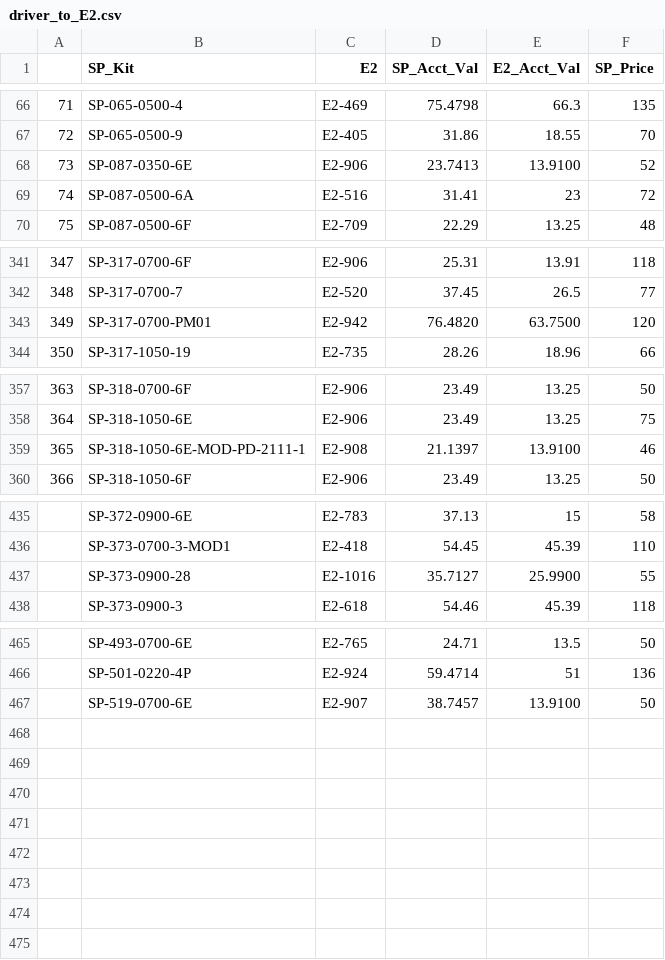
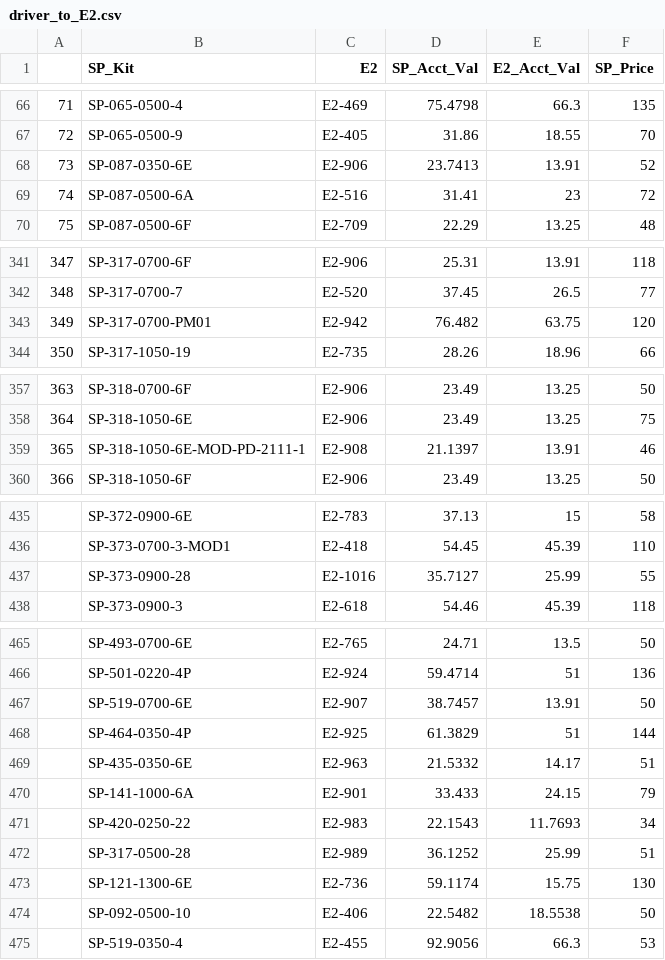
Before and after one commit to Vinladar/USAI, a CSV file: Code/supportFiles/driver_to_E2.csv, drawn as a sheet; only a part is shown, gaps mark what is left out; the diff names each change by its address in the sheet, - before the commit and + after, or states it on an @@ line.

Commit message:
updated driver to E2

```diff
--- a/Code/supportFiles/driver_to_E2.csv
+++ b/Code/supportFiles/driver_to_E2.csv
-E68 (E2_Acct_Val): 13.9100
+E68 (E2_Acct_Val): 13.91
-D343 (SP_Acct_Val): 76.4820
+D343 (SP_Acct_Val): 76.482
-E343 (E2_Acct_Val): 63.7500
+E343 (E2_Acct_Val): 63.75
-E359 (E2_Acct_Val): 13.9100
+E359 (E2_Acct_Val): 13.91
-E437 (E2_Acct_Val): 25.9900
+E437 (E2_Acct_Val): 25.99
-E467 (E2_Acct_Val): 13.9100
+E467 (E2_Acct_Val): 13.91
+row 468:  | SP-464-0350-4P | E2-925 | 61.3829 | 51 | 144
+row 469:  | SP-435-0350-6E | E2-963 | 21.5332 | 14.17 | 51
+row 470:  | SP-141-1000-6A | E2-901 | 33.433 | 24.15 | 79
+row 471:  | SP-420-0250-22 | E2-983 | 22.1543 | 11.7693 | 34
+row 472:  | SP-317-0500-28 | E2-989 | 36.1252 | 25.99 | 51
+row 473:  | SP-121-1300-6E | E2-736 | 59.1174 | 15.75 | 130
+row 474:  | SP-092-0500-10 | E2-406 | 22.5482 | 18.5538 | 50
+row 475:  | SP-519-0350-4 | E2-455 | 92.9056 | 66.3 | 53
```
